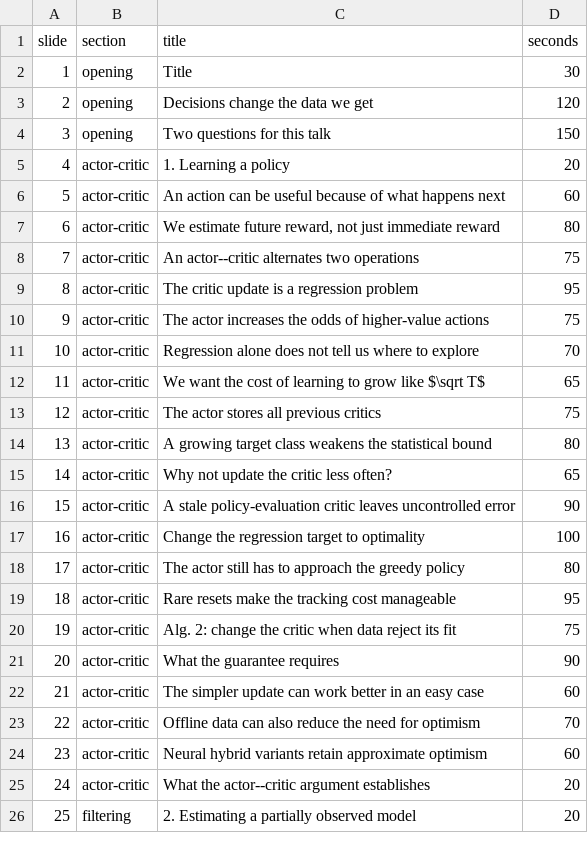
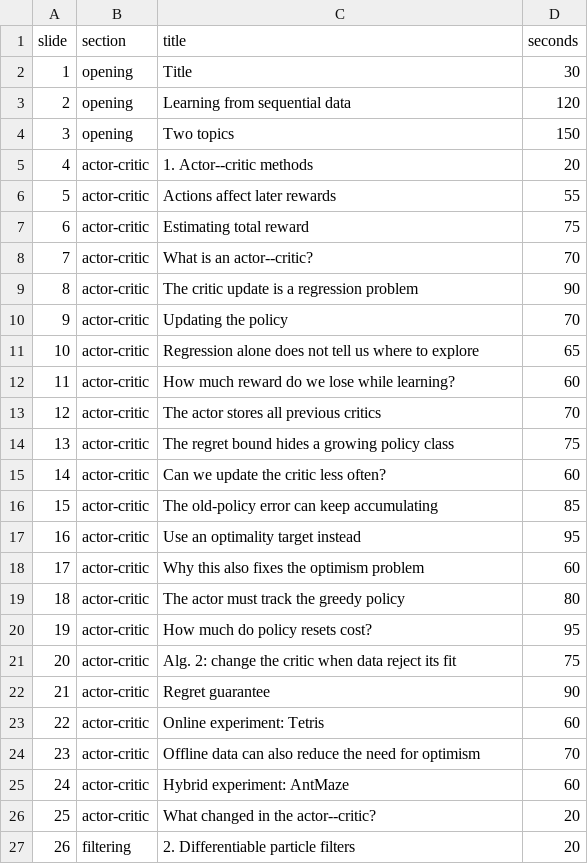
Before and after one commit to hetankevin/thesis-defense-2026, a CSV file: timing.csv, drawn as a sheet; only a part is shown; removed rows and columns are numbered as before the commit, all else as after; the diff covers the shown part only; the diff names each change by its address in the sheet, - before the commit and + after, or states it on an @@ line.

```diff
--- a/timing.csv
+++ b/timing.csv
-C3 (title): Decisions change the data we get
+C3 (title): Learning from sequential data
-C4 (title): Two questions for this talk
+C4 (title): Two topics
-C5 (title): 1. Learning a policy
+C5 (title): 1. Actor--critic methods
-row 6: 5 | actor-critic | An action can be useful because of what happens next | 60
-row 7: 6 | actor-critic | We estimate future reward, not just immediate reward | 80
+row 6: 5 | actor-critic | Actions affect later rewards | 55
@@ column A (slide) renumbered between rows 7 and 50 @@
-C7 (title): An actor--critic alternates two operations
+C7 (title): Estimating total reward
+row 8: 7 | actor-critic | What is an actor--critic? | 70
-D9 (seconds): 95
+D9 (seconds): 90
-row 10: 9 | actor-critic | The actor increases the odds of higher-value actions | 75
+row 10: 9 | actor-critic | Updating the policy | 70
-D11 (seconds): 70
+D11 (seconds): 65
-row 12: 11 | actor-critic | We want the cost of learning to grow like $\sqrt T$ | 65
+row 12: 11 | actor-critic | How much reward do we lose while learning? | 60
-D13 (seconds): 75
+D13 (seconds): 70
-row 14: 13 | actor-critic | A growing target class weakens the statistical bound | 80
+row 14: 13 | actor-critic | The regret bound hides a growing policy class | 75
-C15 (title): Why not update the critic less often?
+C15 (title): Can we update the critic less often?
-D15 (seconds): 65
+D15 (seconds): 60
-row 16: 15 | actor-critic | A stale policy-evaluation critic leaves uncontrolled error | 90
-row 17: 16 | actor-critic | Change the regression target to optimality | 100
+row 16: 15 | actor-critic | The old-policy error can keep accumulating | 85
+row 17: 16 | actor-critic | Use an optimality target instead | 95
+row 18: 17 | actor-critic | Why this also fixes the optimism problem | 60
-C19 (title): The actor still has to approach the greedy policy
+C19 (title): The actor must track the greedy policy
-C20 (title): Rare resets make the tracking cost manageable
+C20 (title): How much do policy resets cost?
-C22 (title): What the guarantee requires
+C22 (title): Regret guarantee
-C23 (title): The simpler update can work better in an easy case
+C23 (title): Online experiment: Tetris
-C25 (title): Neural hybrid variants retain approximate optimism
+C25 (title): Hybrid experiment: AntMaze
-C26 (title): What the actor--critic argument establishes
+C26 (title): What changed in the actor--critic?
-C27 (title): 2. Estimating a partially observed model
+C27 (title): 2. Differentiable particle filters
```
Also changed, not shown: 2 added rows, 1 removed row and 10 edited cells elsewhere in this file, 13 other files.
